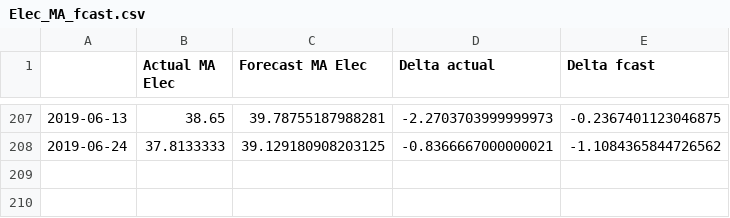
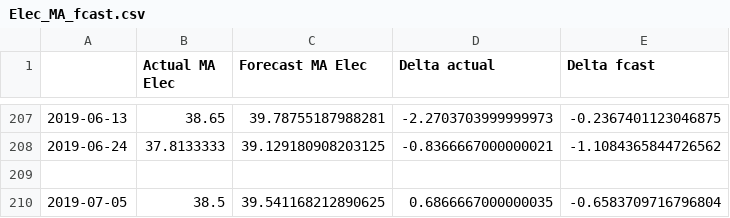
Before and after one commit to ChangingEnergy/ML_Demo, a CSV file: Elec_MA_fcast.csv, drawn as a sheet; only a part is shown, gaps mark what is left out.

```diff
--- a/Elec_MA_fcast.csv
+++ b/Elec_MA_fcast.csv
@@ -208 +208,3 @@
 2019-06-24,37.8133333,39.129180908203125,-0.8366667000000021,-1.1084365844726562
+
+2019-07-05,38.5,39.541168212890625,0.6866667000000035,-0.6583709716796804
```
Also changed, not shown: RollingTrainingData.csv.
